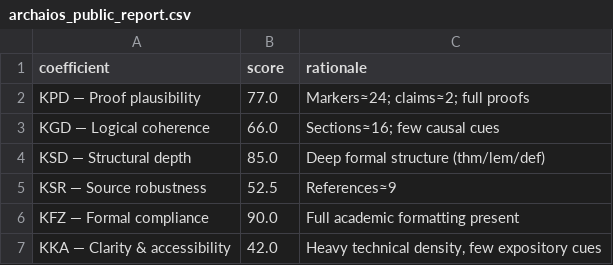
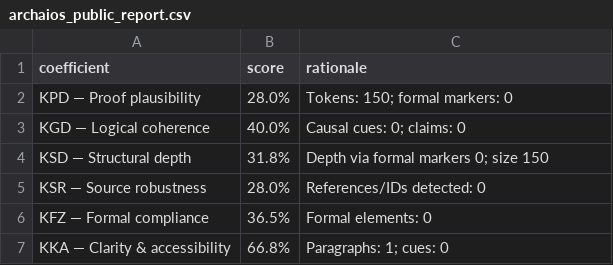
Before and after one commit to askohguharev-us/localized-trace-formula, a CSV file: ancillary/archaios_public_report.csv, drawn as a sheet.

Commit message:
ARCHAIOS(ci): publish (2025-08-14T19:29:31Z)

```diff
--- a/ancillary/archaios_public_report.csv
+++ b/ancillary/archaios_public_report.csv
@@ -1,7 +1,7 @@
 coefficient,score,rationale
-KPD — Proof plausibility,77.0,"Markers≈24; claims≈2; full proofs"
-KGD — Logical coherence,66.0,"Sections≈16; few causal cues"
-KSD — Structural depth,85.0,"Deep formal structure (thm/lem/def)"
-KSR — Source robustness,52.5,"References≈9"
-KFZ — Formal compliance,90.0,"Full academic formatting present"
-KKA — Clarity & accessibility,42.0,"Heavy technical density, few expository cues"
+KPD — Proof plausibility,28.0%,Tokens: 150; formal markers: 0
+KGD — Logical coherence,40.0%,Causal cues: 0; claims: 0
+KSD — Structural depth,31.8%,Depth via formal markers 0; size 150
+KSR — Source robustness,28.0%,References/IDs detected: 0
+KFZ — Formal compliance,36.5%,Formal elements: 0
+KKA — Clarity & accessibility,66.8%,Paragraphs: 1; cues: 0
```
Also changed, not shown: 1 other file.
